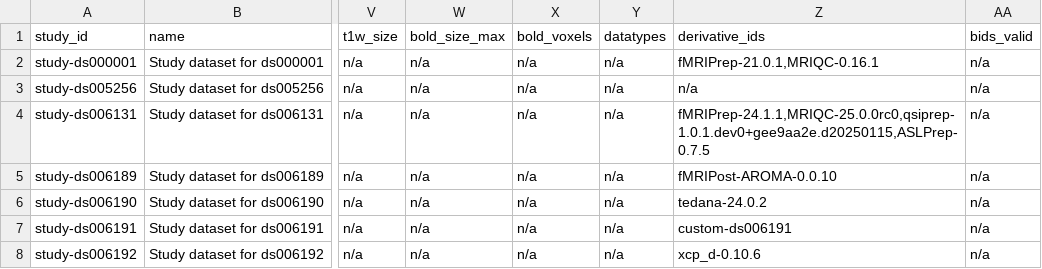
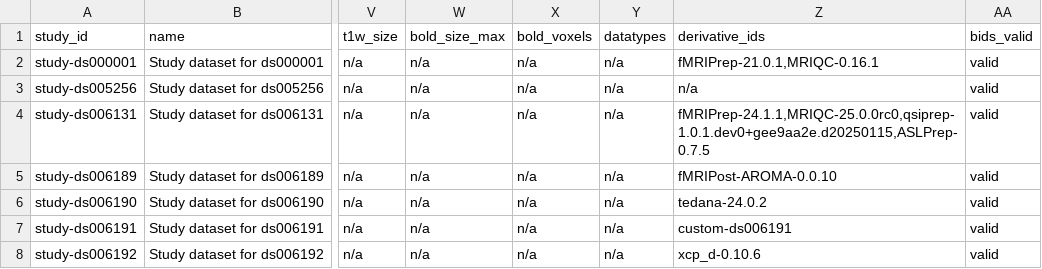
Before and after one commit to OpenNeuroStudies/OpenNeuroStudies, a TSV file: studies.tsv, drawn as a sheet; only a part is shown, gaps mark what is left out; the diff names each change by its address in the sheet, - before the commit and + after, or states it on an @@ line.

Commit message:
Run BIDS validation
Statistics:
  valid: 7
  warnings: 0
  errors: 0
  n/a: 0

```diff
--- a/studies.tsv
+++ b/studies.tsv
-AA2:AA8 (bids_valid): n/a
+AA2:AA8 (bids_valid): valid
```
